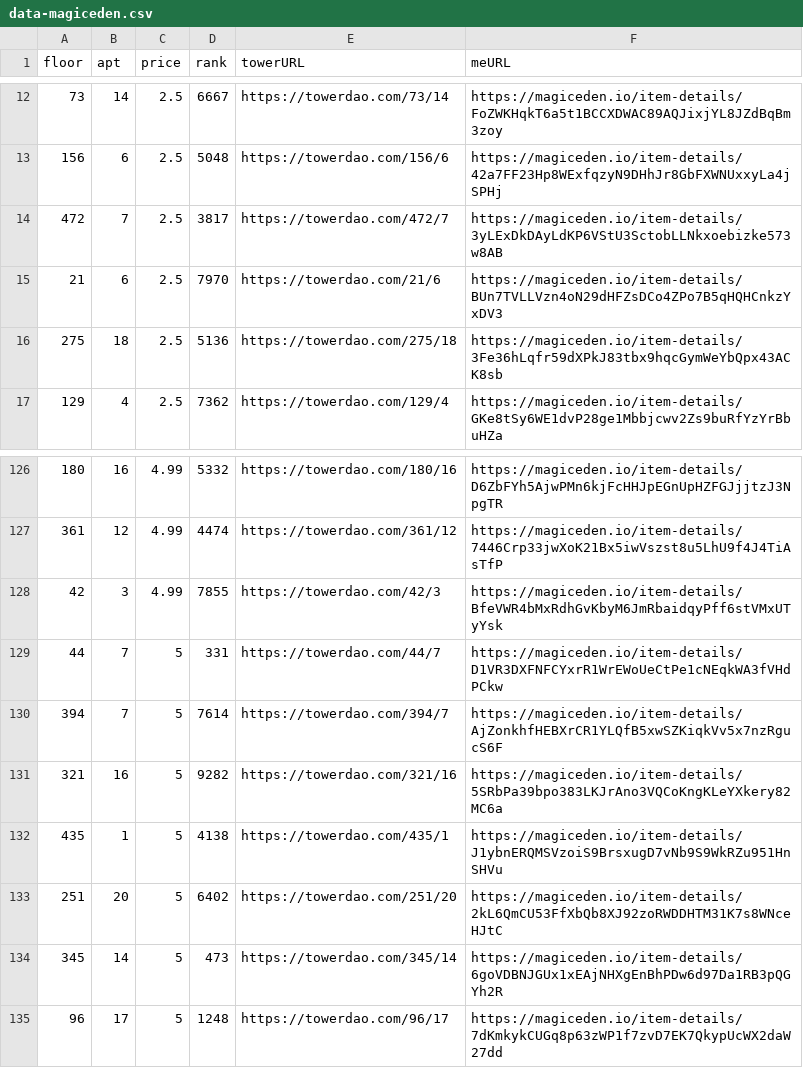
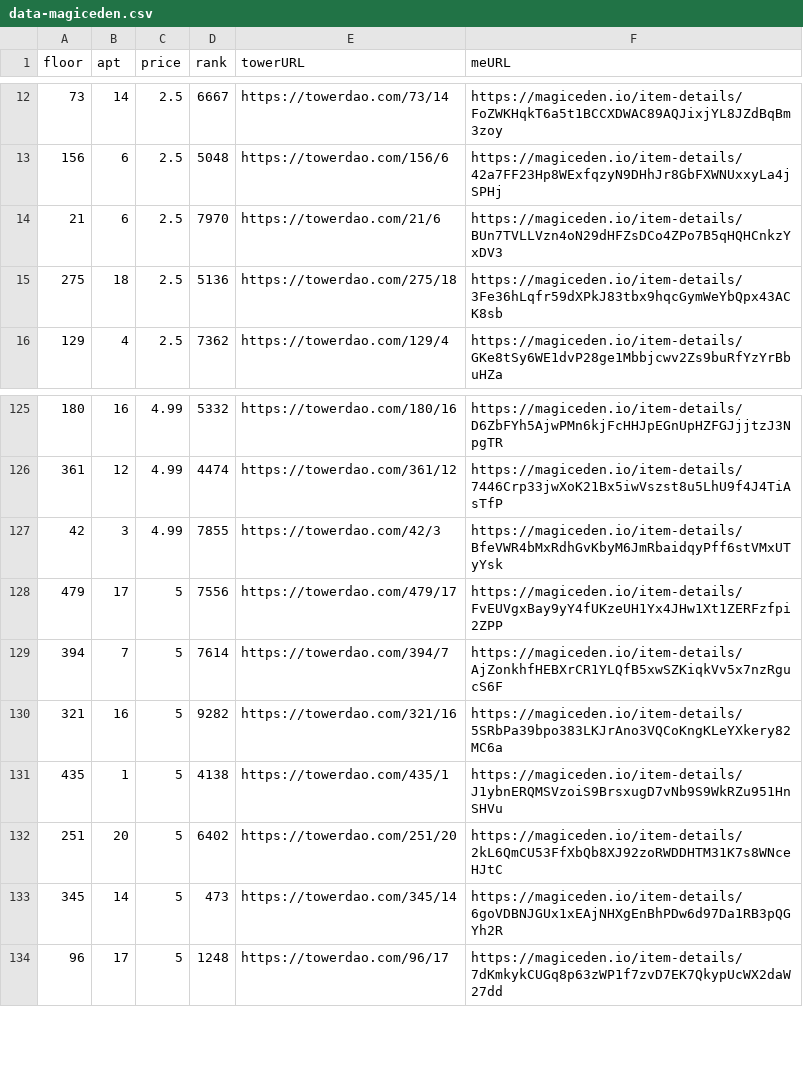
Before and after one commit to braposo/thetower-monitor, a CSV file: data-magiceden.csv, drawn as a sheet; only a part is shown, gaps mark what is left out.

Commit message:
Flat: latest data (2021-11-04T23:40:03.577Z) {   "date": "2021-11-04T23:40:03.577Z",   "files": [     {       "name": "data-magiceden.csv",       "deltaBytes": -117,       "source": "https://api-mainnet.magiceden.io/rpc/getListedNFTsByQuery?q=%7B%22%24match%22%3A%7B%22collectionSymbol%22%3A%22the_tower%22%7D%2C%22%24sort%22%3A%7B%22takerAmount%22%3A1%2C%22createdAt%22%3A-1%7D%7D"     },     {       "name": "top-picks-magiceden.csv",       "deltaBytes": 3,       "source": "https://api-mainnet.magiceden.io/rpc/getListedNFTsByQuery?q=%7B%22%24match%22%3A%7B%22collectionSymbol%22%3A%22the_tower%22%7D%2C%22%24sort%22%3A%7B%22takerAmount%22%3A1%2C%22createdAt%22%3A-1%7D%7D"     },     {       "name": "data-solanart.csv",       "deltaBytes": -2,       "source": "https://qzlsklfacc.medianetwork.cloud/nft_for_sale?collection=thetower"     }   ] }

```diff
--- a/data-magiceden.csv
+++ b/data-magiceden.csv
@@ -13,3 +13,2 @@ floor,apt,price,rank,towerURL,meURL
 156,6,2.5,5048,https://towerdao.com/156/6,https://magiceden.io/item-details/42a7FF23Hp8WExfqzyN9DHhJr8GbFXWNUxxyLa4jSPHj
-472,7,2.5,3817,https://towerdao.com/472/7,https://magiceden.io/item-details/3yLExDkDAyLdKP6VStU3SctobLLNkxoebizke573w8AB
 21,6,2.5,7970,https://towerdao.com/21/6,https://magiceden.io/item-details/BUn7TVLLVzn4oN29dHFZsDCo4ZPo7B5qHQHCnkzYxDV3
@@ -128,3 +127,3 @@ floor,apt,price,rank,towerURL,meURL
 42,3,4.99,7855,https://towerdao.com/42/3,https://magiceden.io/item-details/BfeVWR4bMxRdhGvKbyM6JmRbaidqyPff6stVMxUTyYsk
-44,7,5,331,https://towerdao.com/44/7,https://magiceden.io/item-details/D1VR3DXFNFCYxrR1WrEWoUeCtPe1cNEqkWA3fVHdPCkw
+479,17,5,7556,https://towerdao.com/479/17,https://magiceden.io/item-details/FvEUVgxBay9yY4fUKzeUH1Yx4JHw1Xt1ZERFzfpi2ZPP
 394,7,5,7614,https://towerdao.com/394/7,https://magiceden.io/item-details/AjZonkhfHEBXrCR1YLQfB5xwSZKiqkVv5x7nzRgucS6F
```
Also changed, not shown: data-solanart.csv, top-picks-magiceden.csv.
